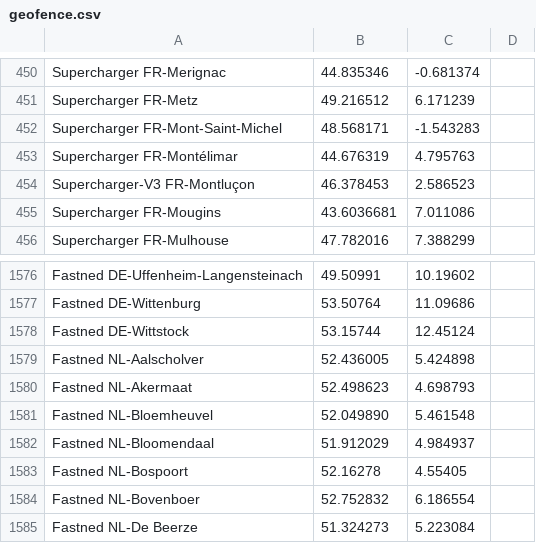
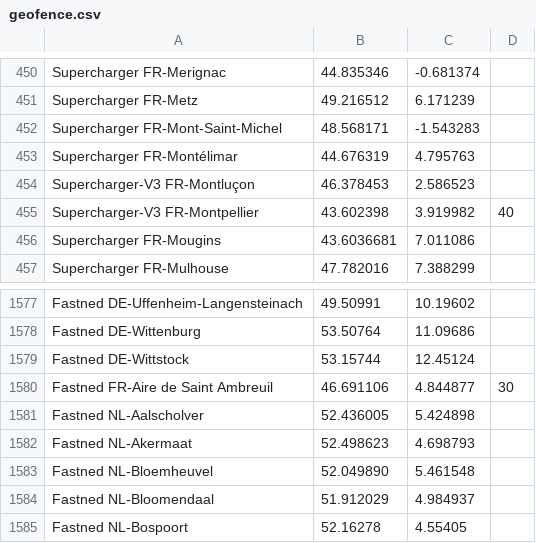
Before and after one commit to bassmaster187/TeslaLogger, a CSV file: TeslaLogger/bin/geofence.csv, drawn as a sheet; only a part is shown, gaps mark what is left out; the shorter side is filled out with more unchanged rows.

Commit message:
Adding some missing chargers

```diff
--- a/TeslaLogger/bin/geofence.csv
+++ b/TeslaLogger/bin/geofence.csv
@@ -454,2 +454,3 @@ Supercharger FR-Montélimar, 44.676319, 4.795763
 Supercharger-V3 FR-Montluçon, 46.378453, 2.586523
+Supercharger-V3 FR-Montpellier, 43.602398, 3.919982, 40
 Supercharger FR-Mougins, 43.6036681, 7.011086
@@ -1578,2 +1579,3 @@ Fastned DE-Wittenburg, 53.50764, 11.09686
 Fastned DE-Wittstock, 53.15744, 12.45124
+Fastned FR-Aire de Saint Ambreuil, 46.691106, 4.844877, 30
 Fastned NL-Aalscholver, 52.436005, 5.424898
```
